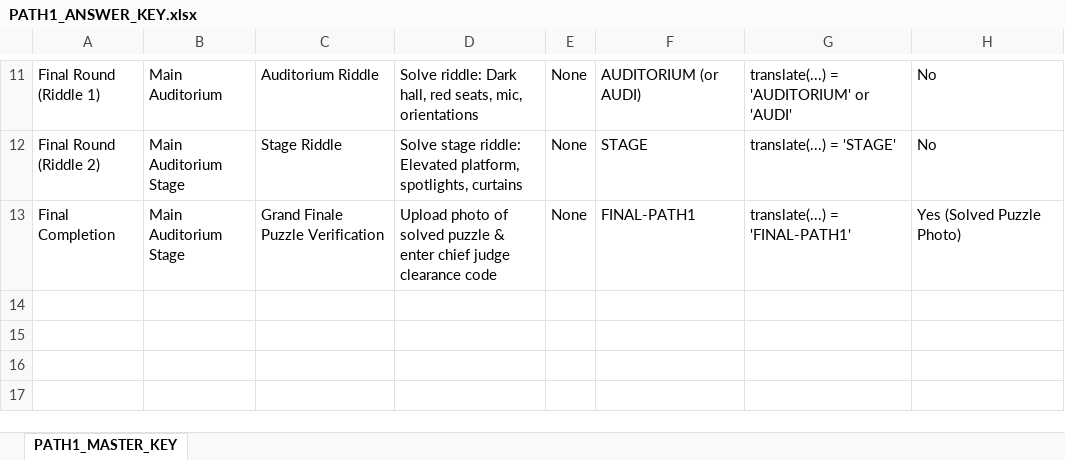
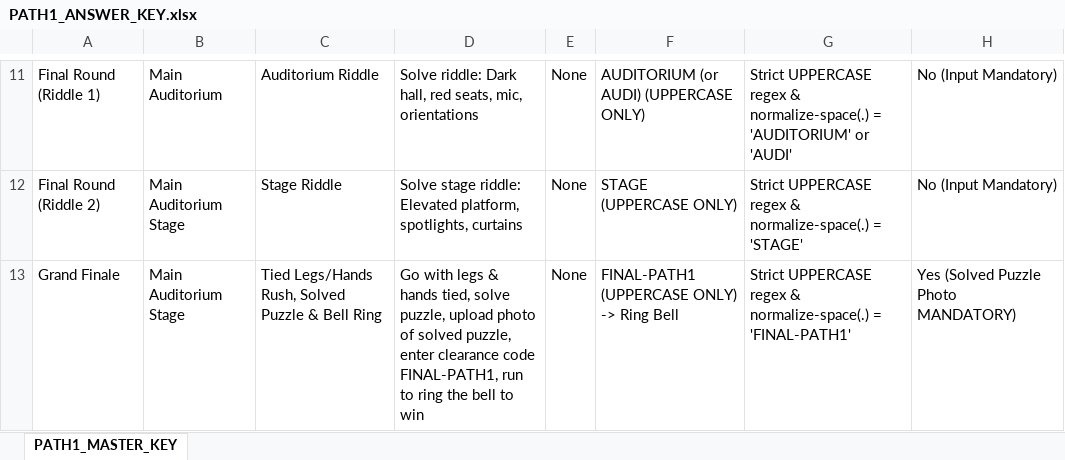
Before and after one commit to BhargaviGangoor/FINAL-CLUE, an Excel workbook: ROUTE_1_PATH1_ECE_MECH_FC_CY_AUDI/PATH1_ANSWER_KEY.xlsx, sheet PATH1_MASTER_KEY, drawn as a sheet; only a part is shown, gaps mark what is left out; values as stored, in another font and other column widths than the file's, no borders; removed rows and columns are numbered as before the commit, all else as after; the diff covers the shown part only; the diff names each change by its address in the sheet, - before the commit and + after, or states it on an @@ line.

```diff
--- a/ROUTE_1_PATH1_ECE_MECH_FC_CY_AUDI/PATH1_ANSWER_KEY.xlsx (sheet PATH1_MASTER_KEY)
+++ b/ROUTE_1_PATH1_ECE_MECH_FC_CY_AUDI/PATH1_ANSWER_KEY.xlsx (sheet PATH1_MASTER_KEY)
-F11: AUDITORIUM (or AUDI)
+F11: AUDITORIUM (or AUDI) (UPPERCASE ONLY)
-G11: translate(...) = 'AUDITORIUM'…
+G11: Strict UPPERCASE regex & normalize-space(.) = 'AUDITORIUM'…
-H11:H12: No
+H11:H12: No (Input Mandatory)
-F12: STAGE
+F12: STAGE (UPPERCASE ONLY)
-G12: translate(...) = 'STAGE'
+G12: Strict UPPERCASE regex & normalize-space(.) = 'STAGE'
-row 13: Final Completion | Main Auditorium Stage | Grand Finale Puzzle Verification | Upload photo of solved puzzle & enter chief judge clearance code | None | FINAL-PATH1 | translate(...) = 'FINAL-PATH1' | Yes (Solved Puzzle Photo)
+row 13: Grand Finale | Main Auditorium Stage | Tied Legs/Hands Rush, Solved Puzzle & Bell Ring | Go with legs & hands tied, solve puzzle, upload photo of solved puzzle, enter clearance code FINAL-PATH1, run to ring the bell to win | None | FINAL-PATH1 (UPPERCASE ONLY) -> Ring Bell | Strict UPPERCASE regex & normalize-space(.) = 'FINAL-PATH1' | Yes (Solved Puzzle Photo MANDATORY)
```
Also changed, not shown: 4 added rows, 4 removed rows and 23 edited cells elsewhere in this sheet, ROUTE_1_PATH1_ECE_MECH_FC_CY_AUDI/PATH1_FINAL_ODK.xlsx, ROUTE_2_PATH2_ADMIN_MBA_LIB_AIML_AUDI/PATH2_FINAL_ODK.xlsx, 46 other files.
